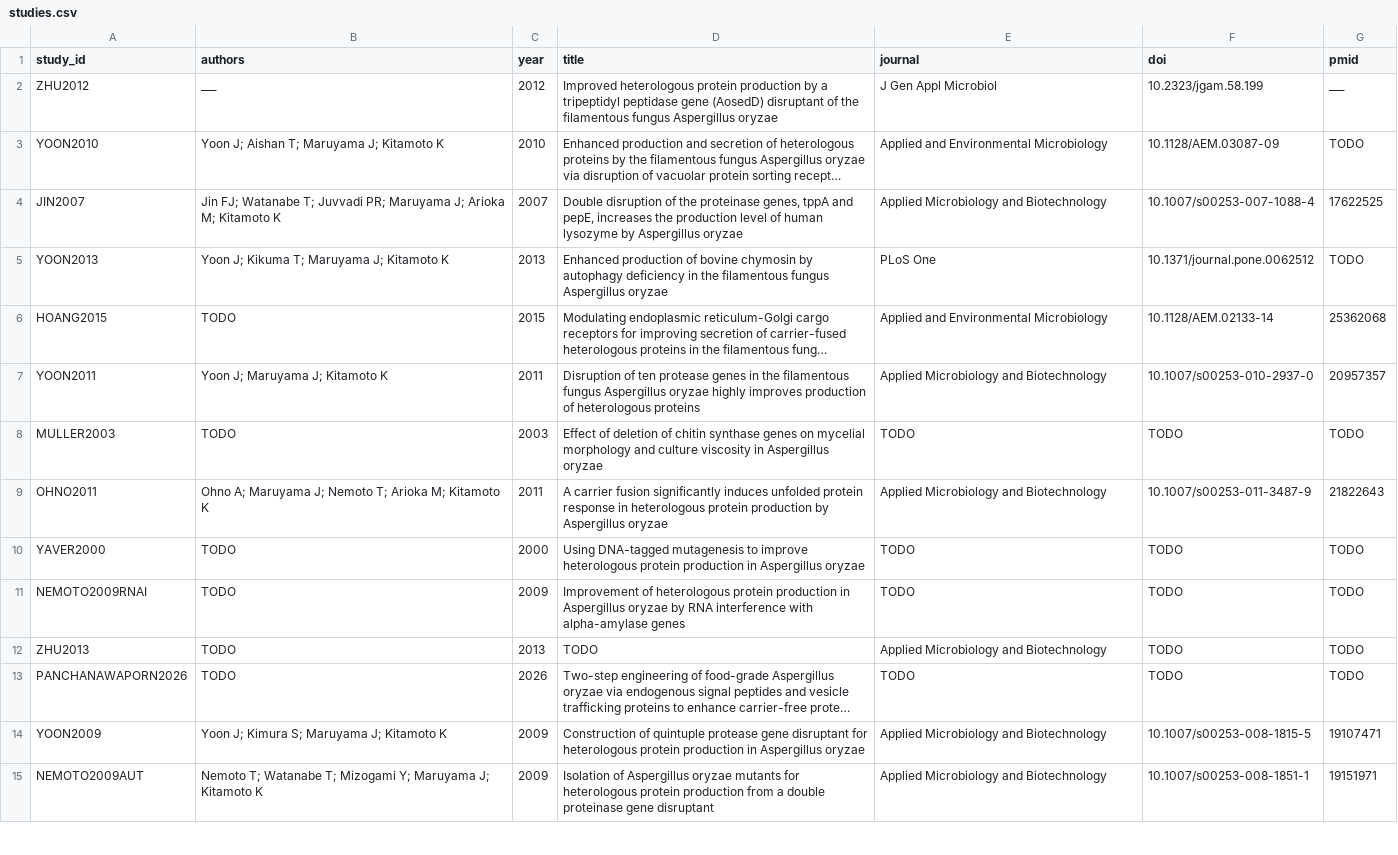
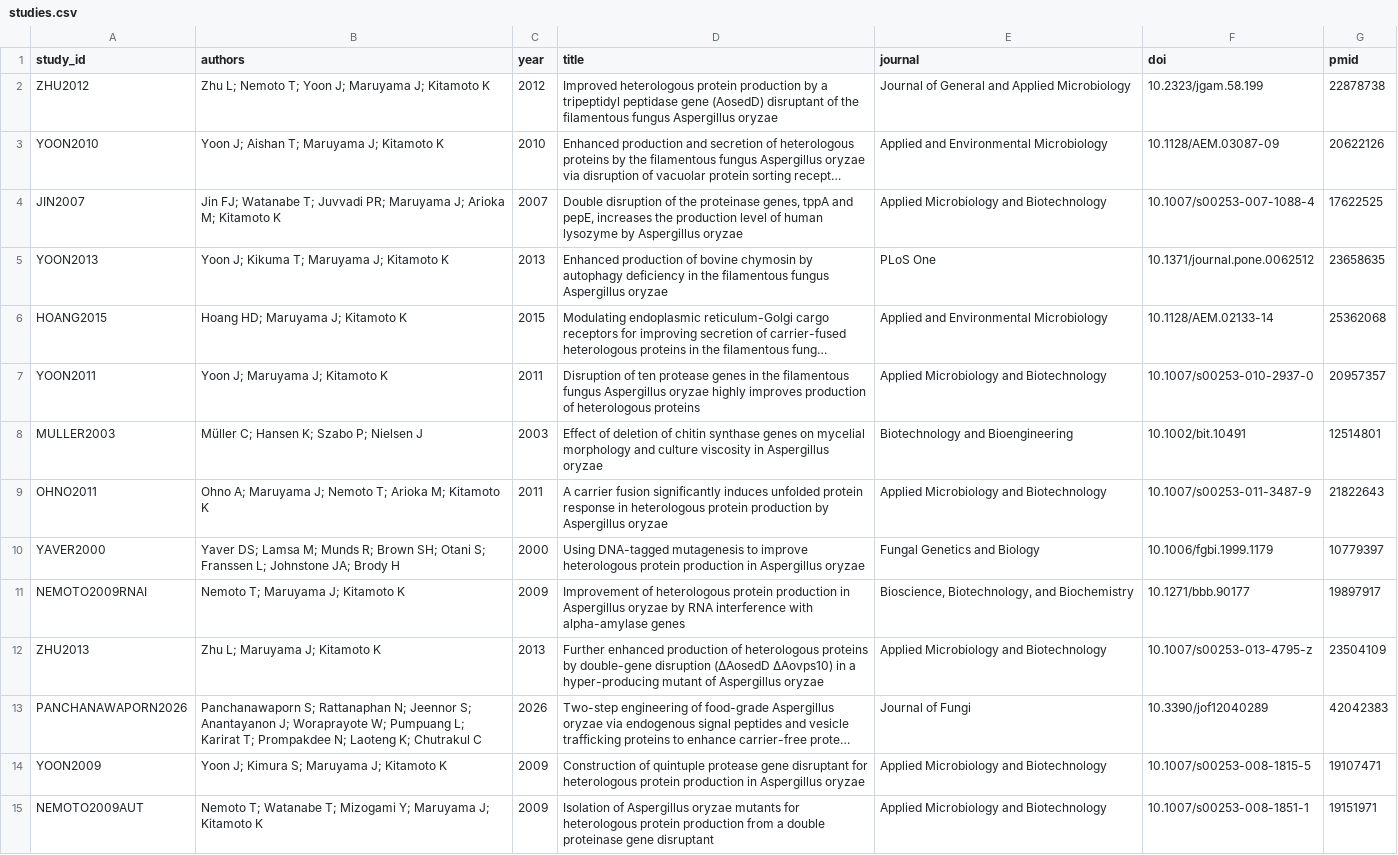
Before and after one commit to thedstrat/aoryzae-secretion-benchmark, a CSV file: data/studies.csv, drawn as a sheet; only a part is shown; long unchanged cells end in …; the diff names each change by its address in the sheet, - before the commit and + after, or states it on an @@ line.

```diff
--- a/data/studies.csv
+++ b/data/studies.csv
-B2 (authors): ___
+B2 (authors): Zhu L; Nemoto T; Yoon J; Maruyama J; Kitamoto K
-E2 (journal): J Gen Appl Microbiol
+E2 (journal): Journal of General and Applied Microbiology
-G2 (pmid): ___
+G2 (pmid): 22878738
-G3 (pmid): TODO
+G3 (pmid): 20622126
-G5 (pmid): TODO
+G5 (pmid): 23658635
-B6 (authors): TODO
+B6 (authors): Hoang HD; Maruyama J; Kitamoto K
-B8 (authors): TODO
+B8 (authors): Müller C; Hansen K; Szabo P; Nielsen J
-E8 (journal): TODO
+E8 (journal): Biotechnology and Bioengineering
-F8 (doi): TODO
+F8 (doi): 10.1002/bit.10491
-G8 (pmid): TODO
+G8 (pmid): 12514801
-B10 (authors): TODO
+B10 (authors): Yaver DS; Lamsa M; Munds R; Brown SH; Otani S; Franssen L; Johnstone JA; Brody H
-E10 (journal): TODO
+E10 (journal): Fungal Genetics and Biology
-F10 (doi): TODO
+F10 (doi): 10.1006/fgbi.1999.1179
-G10 (pmid): TODO
+G10 (pmid): 10779397
-B11 (authors): TODO
+B11 (authors): Nemoto T; Maruyama J; Kitamoto K
-E11 (journal): TODO
+E11 (journal): Bioscience, Biotechnology, and Biochemistry
-F11 (doi): TODO
+F11 (doi): 10.1271/bbb.90177
-G11 (pmid): TODO
+G11 (pmid): 19897917
-B12 (authors): TODO
+B12 (authors): Zhu L; Maruyama J; Kitamoto K
-D12 (title): TODO
+D12 (title): Further enhanced production of heterologous proteins by double-gene disruption (ΔAosedD ΔAovps10) in a hyper-producing mutant of Aspergillus oryzae
-F12 (doi): TODO
+F12 (doi): 10.1007/s00253-013-4795-z
-G12 (pmid): TODO
+G12 (pmid): 23504109
-B13 (authors): TODO
+B13 (authors): Panchanawaporn S; Rattanaphan N; Jeennor S; Anantayanon J; Woraprayote W; Pumpuang L; Karirat T; Prompakdee N; Laoteng K; Chutrakul C
-E13 (journal): TODO
+E13 (journal): Journal of Fungi
-F13 (doi): TODO
+F13 (doi): 10.3390/jof12040289
-G13 (pmid): TODO
+G13 (pmid): 42042383
```
Also changed, not shown: data/experiments.csv, 1 other file.
